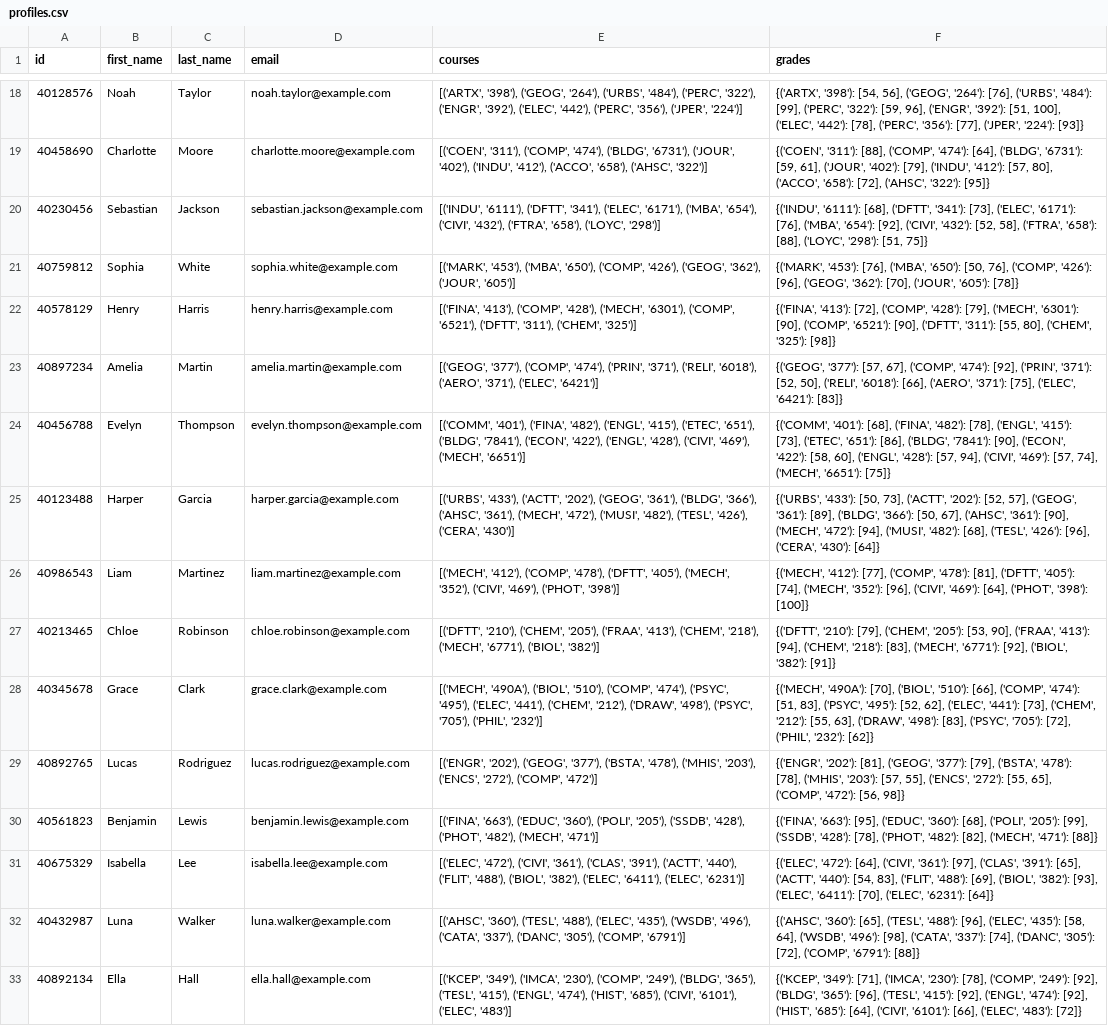
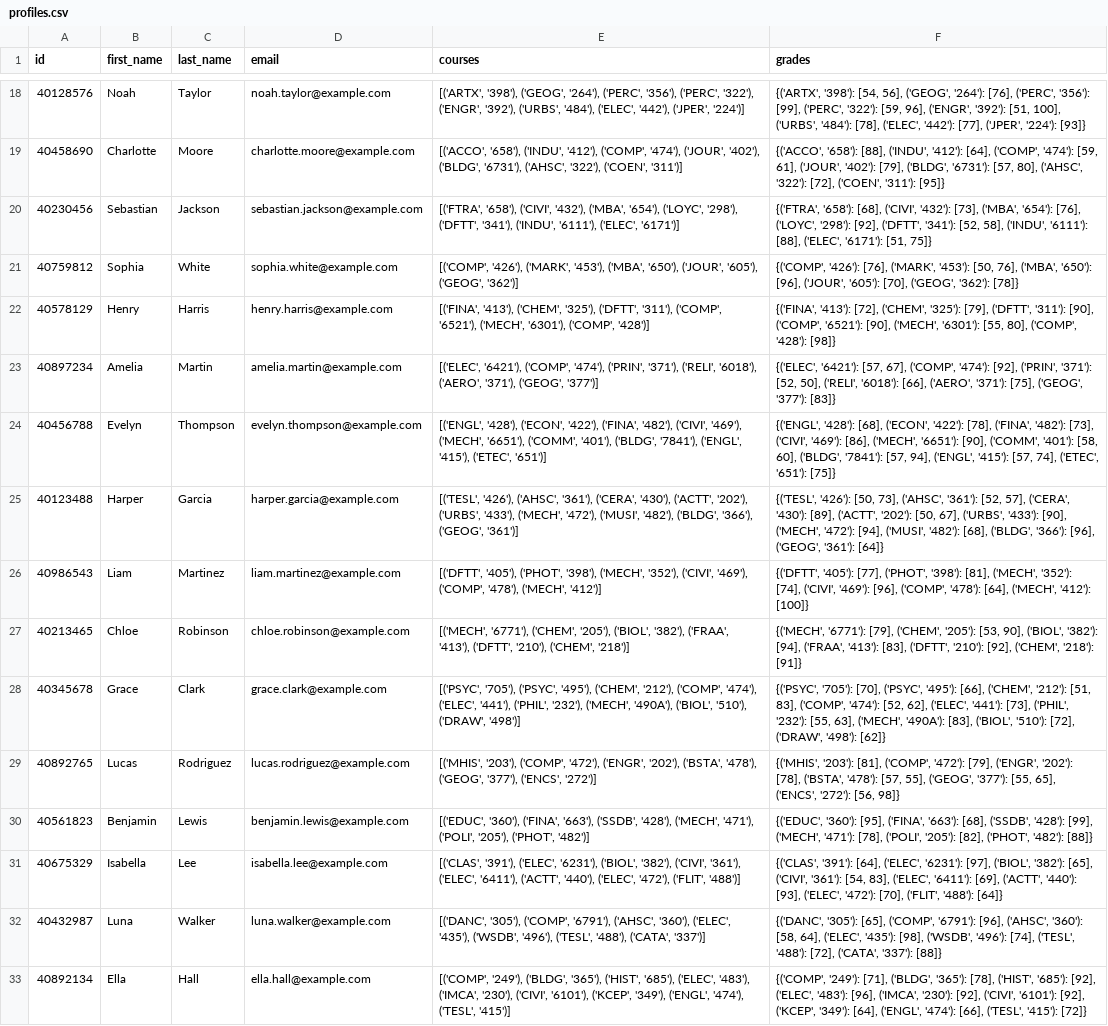
Before and after one commit to Concordia3/COMP-474, a CSV file: data/students/profiles.csv, drawn as a sheet; only a part is shown, gaps mark what is left out; the diff covers the shown part only; the diff names each change by its address in the sheet, - before the commit and + after, or states it on an @@ line.

```diff
--- a/data/students/profiles.csv
+++ b/data/students/profiles.csv
-E18 (courses): …('GEOG', '264'), ('URBS', '484'), ('PERC', '322'), ('ENGR', '392'), ('ELEC', '442'), ('PERC', '356'), ('JPER', '224')]
+E18 (courses): …('GEOG', '264'), ('PERC', '356'), ('PERC', '322'), ('ENGR', '392'), ('URBS', '484'), ('ELEC', '442'), ('JPER', '224')]
-F18 (grades): …'264'): [76], ('URBS', '484'): [99], ('PERC', '322'): [59, 96], ('ENGR', '392'): [51, 100], ('ELEC', '442'): [78], ('PERC', '356'): [77], ('JPER',…
+F18 (grades): …'264'): [76], ('PERC', '356'): [99], ('PERC', '322'): [59, 96], ('ENGR', '392'): [51, 100], ('URBS', '484'): [78], ('ELEC', '442'): [77], ('JPER',…
-E19 (courses): [('COEN', '311'), ('COMP', '474'), ('BLDG', '6731'), ('JOUR', '402'), ('INDU', '412'), ('ACCO', '658'), ('AHSC', '322')]
+E19 (courses): [('ACCO', '658'), ('INDU', '412'), ('COMP', '474'), ('JOUR', '402'), ('BLDG', '6731'), ('AHSC', '322'), ('COEN', '311')]
-F19 (grades): {('COEN', '311'): [88], ('COMP', '474'): [64], ('BLDG', '6731'): [59, 61], ('JOUR', '402'): [79], ('INDU', '412'): [57, 80], ('ACCO', '658'): [72], ('AHSC', '322'): [95]}
+F19 (grades): {('ACCO', '658'): [88], ('INDU', '412'): [64], ('COMP', '474'): [59, 61], ('JOUR', '402'): [79], ('BLDG', '6731'): [57, 80], ('AHSC', '322'): [72], ('COEN', '311'): [95]}
-E20 (courses): [('INDU', '6111'), ('DFTT', '341'), ('ELEC', '6171'), ('MBA', '654'), ('CIVI', '432'), ('FTRA', '658'), ('LOYC', '298')]
+E20 (courses): [('FTRA', '658'), ('CIVI', '432'), ('MBA', '654'), ('LOYC', '298'), ('DFTT', '341'), ('INDU', '6111'), ('ELEC', '6171')]
-F20 (grades): {('INDU', '6111'): [68], ('DFTT', '341'): [73], ('ELEC', '6171'): [76], ('MBA', '654'): [92], ('CIVI', '432'): [52, 58], ('FTRA', '658'): [88], ('LOYC', '298'): [51, 75]}
+F20 (grades): {('FTRA', '658'): [68], ('CIVI', '432'): [73], ('MBA', '654'): [76], ('LOYC', '298'): [92], ('DFTT', '341'): [52, 58], ('INDU', '6111'): [88], ('ELEC', '6171'): [51, 75]}
-E21 (courses): [('MARK', '453'), ('MBA', '650'), ('COMP', '426'), ('GEOG', '362'), ('JOUR', '605')]
+E21 (courses): [('COMP', '426'), ('MARK', '453'), ('MBA', '650'), ('JOUR', '605'), ('GEOG', '362')]
-F21 (grades): {('MARK', '453'): [76], ('MBA', '650'): [50, 76], ('COMP', '426'): [96], ('GEOG', '362'): [70], ('JOUR', '605'): [78]}
+F21 (grades): {('COMP', '426'): [76], ('MARK', '453'): [50, 76], ('MBA', '650'): [96], ('JOUR', '605'): [70], ('GEOG', '362'): [78]}
-E22 (courses): [('FINA', '413'), ('COMP', '428'), ('MECH', '6301'), ('COMP', '6521'), ('DFTT', '311'), ('CHEM', '325')]
+E22 (courses): [('FINA', '413'), ('CHEM', '325'), ('DFTT', '311'), ('COMP', '6521'), ('MECH', '6301'), ('COMP', '428')]
-F22 (grades): …'413'): [72], ('COMP', '428'): [79], ('MECH', '6301'): [90], ('COMP', '6521'): [90], ('DFTT', '311'): [55, 80], ('CHEM', '325'): [98]}
+F22 (grades): …'413'): [72], ('CHEM', '325'): [79], ('DFTT', '311'): [90], ('COMP', '6521'): [90], ('MECH', '6301'): [55, 80], ('COMP', '428'): [98]}
-E23 (courses): [('GEOG', '377'), ('COMP', '474'), ('PRIN', '371'), ('RELI', '6018'), ('AERO', '371'), ('ELEC', '6421')]
+E23 (courses): [('ELEC', '6421'), ('COMP', '474'), ('PRIN', '371'), ('RELI', '6018'), ('AERO', '371'), ('GEOG', '377')]
-F23 (grades): {('GEOG', '377'): [57, 67], ('COMP', '474'): [92], ('PRIN', '371'): [52, 50], ('RELI', '6018'): [66], ('AERO', '371'): [75], ('ELEC', '6421'): [83]}
+F23 (grades): {('ELEC', '6421'): [57, 67], ('COMP', '474'): [92], ('PRIN', '371'): [52, 50], ('RELI', '6018'): [66], ('AERO', '371'): [75], ('GEOG', '377'): [83]}
-E24 (courses): [('COMM', '401'), ('FINA', '482'), ('ENGL', '415'), ('ETEC', '651'), ('BLDG', '7841'), ('ECON', '422'), ('ENGL', '428'), ('CIVI', '469'), ('MECH', '6651')]
+E24 (courses): [('ENGL', '428'), ('ECON', '422'), ('FINA', '482'), ('CIVI', '469'), ('MECH', '6651'), ('COMM', '401'), ('BLDG', '7841'), ('ENGL', '415'), ('ETEC', '651')]
-F24 (grades): {('COMM', '401'): [68], ('FINA', '482'): [78], ('ENGL', '415'): [73], ('ETEC', '651'): [86], ('BLDG', '7841'): [90], ('ECON', '422'): [58, 60], ('ENGL', '428'): [57, 94], ('CIVI', '469'): [57, 74], ('MECH', '6651'): [75]}
+F24 (grades): {('ENGL', '428'): [68], ('ECON', '422'): [78], ('FINA', '482'): [73], ('CIVI', '469'): [86], ('MECH', '6651'): [90], ('COMM', '401'): [58, 60], ('BLDG', '7841'): [57, 94], ('ENGL', '415'): [57, 74], ('ETEC', '651'): [75]}
-E25 (courses): [('URBS', '433'), ('ACTT', '202'), ('GEOG', '361'), ('BLDG', '366'), ('AHSC', '361'), ('MECH', '472'), ('MUSI', '482'), ('TESL', '426'), ('CERA', '430')]
+E25 (courses): [('TESL', '426'), ('AHSC', '361'), ('CERA', '430'), ('ACTT', '202'), ('URBS', '433'), ('MECH', '472'), ('MUSI', '482'), ('BLDG', '366'), ('GEOG', '361')]
-F25 (grades): {('URBS', '433'): [50, 73], ('ACTT', '202'): [52, 57], ('GEOG', '361'): [89], ('BLDG', '366'): [50, 67], ('AHSC', '361'): [90], ('MECH', '472'): [94], ('MUSI', '482'): [68], ('TESL', '426'): [96], ('CERA', '430'): [64]}
+F25 (grades): {('TESL', '426'): [50, 73], ('AHSC', '361'): [52, 57], ('CERA', '430'): [89], ('ACTT', '202'): [50, 67], ('URBS', '433'): [90], ('MECH', '472'): [94], ('MUSI', '482'): [68], ('BLDG', '366'): [96], ('GEOG', '361'): [64]}
-E26 (courses): [('MECH', '412'), ('COMP', '478'), ('DFTT', '405'), ('MECH', '352'), ('CIVI', '469'), ('PHOT', '398')]
+E26 (courses): [('DFTT', '405'), ('PHOT', '398'), ('MECH', '352'), ('CIVI', '469'), ('COMP', '478'), ('MECH', '412')]
-F26 (grades): {('MECH', '412'): [77], ('COMP', '478'): [81], ('DFTT', '405'): [74], ('MECH', '352'): [96], ('CIVI', '469'): [64], ('PHOT', '398'): [100]}
+F26 (grades): {('DFTT', '405'): [77], ('PHOT', '398'): [81], ('MECH', '352'): [74], ('CIVI', '469'): [96], ('COMP', '478'): [64], ('MECH', '412'): [100]}
-E27 (courses): [('DFTT', '210'), ('CHEM', '205'), ('FRAA', '413'), ('CHEM', '218'), ('MECH', '6771'), ('BIOL', '382')]
+E27 (courses): [('MECH', '6771'), ('CHEM', '205'), ('BIOL', '382'), ('FRAA', '413'), ('DFTT', '210'), ('CHEM', '218')]
-F27 (grades): {('DFTT', '210'): [79], ('CHEM', '205'): [53, 90], ('FRAA', '413'): [94], ('CHEM', '218'): [83], ('MECH', '6771'): [92], ('BIOL', '382'): [91]}
+F27 (grades): {('MECH', '6771'): [79], ('CHEM', '205'): [53, 90], ('BIOL', '382'): [94], ('FRAA', '413'): [83], ('DFTT', '210'): [92], ('CHEM', '218'): [91]}
-E28 (courses): [('MECH', '490A'), ('BIOL', '510'), ('COMP', '474'), ('PSYC', '495'), ('ELEC', '441'), ('CHEM', '212'), ('DRAW', '498'), ('PSYC', '705'), ('PHIL', '232')]
+E28 (courses): [('PSYC', '705'), ('PSYC', '495'), ('CHEM', '212'), ('COMP', '474'), ('ELEC', '441'), ('PHIL', '232'), ('MECH', '490A'), ('BIOL', '510'), ('DRAW', '498')]
-F28 (grades): {('MECH', '490A'): [70], ('BIOL', '510'): [66], ('COMP', '474'): [51, 83], ('PSYC', '495'): [52, 62], ('ELEC', '441'): [73], ('CHEM', '212'): [55, 63], ('DRAW', '498'): [83], ('PSYC', '705'): [72], ('PHIL', '232'): [62]}
+F28 (grades): {('PSYC', '705'): [70], ('PSYC', '495'): [66], ('CHEM', '212'): [51, 83], ('COMP', '474'): [52, 62], ('ELEC', '441'): [73], ('PHIL', '232'): [55, 63], ('MECH', '490A'): [83], ('BIOL', '510'): [72], ('DRAW', '498'): [62]}
-E29 (courses): [('ENGR', '202'), ('GEOG', '377'), ('BSTA', '478'), ('MHIS', '203'), ('ENCS', '272'), ('COMP', '472')]
+E29 (courses): [('MHIS', '203'), ('COMP', '472'), ('ENGR', '202'), ('BSTA', '478'), ('GEOG', '377'), ('ENCS', '272')]
-F29 (grades): {('ENGR', '202'): [81], ('GEOG', '377'): [79], ('BSTA', '478'): [78], ('MHIS', '203'): [57, 55], ('ENCS', '272'): [55, 65], ('COMP', '472'): [56, 98]}
+F29 (grades): {('MHIS', '203'): [81], ('COMP', '472'): [79], ('ENGR', '202'): [78], ('BSTA', '478'): [57, 55], ('GEOG', '377'): [55, 65], ('ENCS', '272'): [56, 98]}
-E30 (courses): [('FINA', '663'), ('EDUC', '360'), ('POLI', '205'), ('SSDB', '428'), ('PHOT', '482'), ('MECH', '471')]
+E30 (courses): [('EDUC', '360'), ('FINA', '663'), ('SSDB', '428'), ('MECH', '471'), ('POLI', '205'), ('PHOT', '482')]
-F30 (grades): {('FINA', '663'): [95], ('EDUC', '360'): [68], ('POLI', '205'): [99], ('SSDB', '428'): [78], ('PHOT', '482'): [82], ('MECH', '471'): [88]}
+F30 (grades): {('EDUC', '360'): [95], ('FINA', '663'): [68], ('SSDB', '428'): [99], ('MECH', '471'): [78], ('POLI', '205'): [82], ('PHOT', '482'): [88]}
-E31 (courses): [('ELEC', '472'), ('CIVI', '361'), ('CLAS', '391'), ('ACTT', '440'), ('FLIT', '488'), ('BIOL', '382'), ('ELEC', '6411'), ('ELEC', '6231')]
+E31 (courses): [('CLAS', '391'), ('ELEC', '6231'), ('BIOL', '382'), ('CIVI', '361'), ('ELEC', '6411'), ('ACTT', '440'), ('ELEC', '472'), ('FLIT', '488')]
-F31 (grades): {('ELEC', '472'): [64], ('CIVI', '361'): [97], ('CLAS', '391'): [65], ('ACTT', '440'): [54, 83], ('FLIT', '488'): [69], ('BIOL', '382'): [93], ('ELEC', '6411'): [70], ('ELEC', '6231'): [64]}
+F31 (grades): {('CLAS', '391'): [64], ('ELEC', '6231'): [97], ('BIOL', '382'): [65], ('CIVI', '361'): [54, 83], ('ELEC', '6411'): [69], ('ACTT', '440'): [93], ('ELEC', '472'): [70], ('FLIT', '488'): [64]}
-E32 (courses): [('AHSC', '360'), ('TESL', '488'), ('ELEC', '435'), ('WSDB', '496'), ('CATA', '337'), ('DANC', '305'), ('COMP', '6791')]
+E32 (courses): [('DANC', '305'), ('COMP', '6791'), ('AHSC', '360'), ('ELEC', '435'), ('WSDB', '496'), ('TESL', '488'), ('CATA', '337')]
-F32 (grades): {('AHSC', '360'): [65], ('TESL', '488'): [96], ('ELEC', '435'): [58, 64], ('WSDB', '496'): [98], ('CATA', '337'): [74], ('DANC', '305'): [72], ('COMP', '6791'): [88]}
+F32 (grades): {('DANC', '305'): [65], ('COMP', '6791'): [96], ('AHSC', '360'): [58, 64], ('ELEC', '435'): [98], ('WSDB', '496'): [74], ('TESL', '488'): [72], ('CATA', '337'): [88]}
-E33 (courses): [('KCEP', '349'), ('IMCA', '230'), ('COMP', '249'), ('BLDG', '365'), ('TESL', '415'), ('ENGL', '474'), ('HIST', '685'), ('CIVI', '6101'), ('ELEC', '483')]
+E33 (courses): [('COMP', '249'), ('BLDG', '365'), ('HIST', '685'), ('ELEC', '483'), ('IMCA', '230'), ('CIVI', '6101'), ('KCEP', '349'), ('ENGL', '474'), ('TESL', '415')]
-F33 (grades): {('KCEP', '349'): [71], ('IMCA', '230'): [78], ('COMP', '249'): [92], ('BLDG', '365'): [96], ('TESL', '415'): [92], ('ENGL', '474'): [92], ('HIST', '685'): [64], ('CIVI', '6101'): [66], ('ELEC', '483'): [72]}
+F33 (grades): {('COMP', '249'): [71], ('BLDG', '365'): [78], ('HIST', '685'): [92], ('ELEC', '483'): [96], ('IMCA', '230'): [92], ('CIVI', '6101'): [92], ('KCEP', '349'): [64], ('ENGL', '474'): [66], ('TESL', '415'): [72]}
```
Also changed, not shown: 68 edited cells elsewhere in this file, data/students/transcripts.csv, 3 other files.
